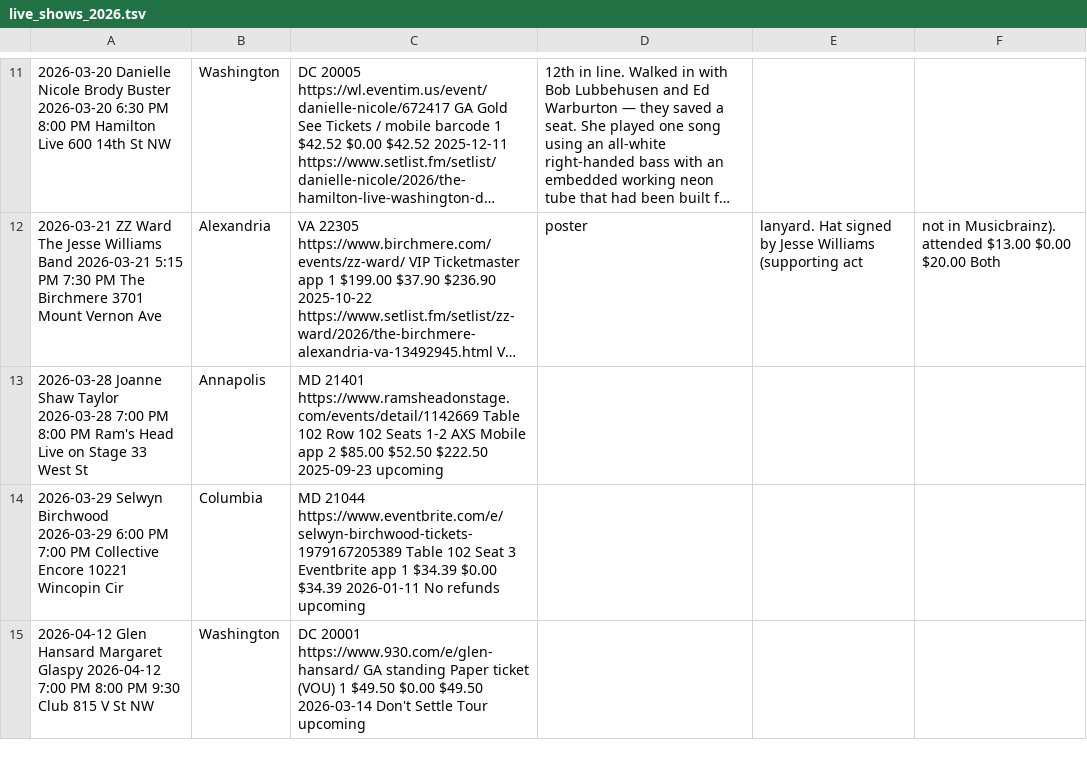
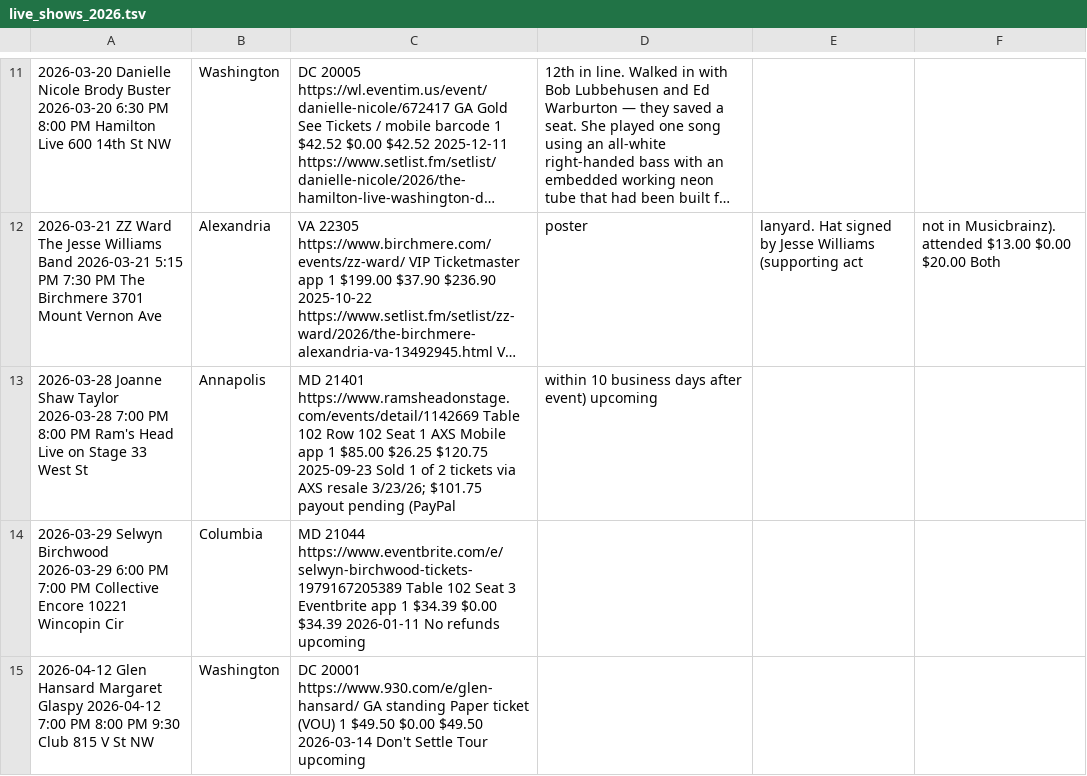
Before and after one commit to dan2bit/songs-for-my-funeral, a TSV file: live-shows/live_shows_2026.tsv, drawn as a sheet; only a part is shown, gaps mark what is left out; long unchanged cells end in …; the diff names each change by its address in the sheet, - before the commit and + after, or states it on an @@ line.

Commit message:
JST: sold 1 ticket via AXS; update quantity, cost, note payout pending

```diff
--- a/live-shows/live_shows_2026.tsv
+++ b/live-shows/live_shows_2026.tsv
-C13: …Row 102 Seats 1-2 AXS Mobile app 2 $85.00 $52.50 $222.50 2025-09-23 upcoming
+C13: …Row 102 Seat 1 AXS Mobile app 1 $85.00 $26.25 $120.75 2025-09-23 Sold 1 of 2 tickets via AXS resale 3/23/26; $101.75 payout pending (PayPal
-D13: (empty)
+D13: within 10 business days after event) upcoming
```
